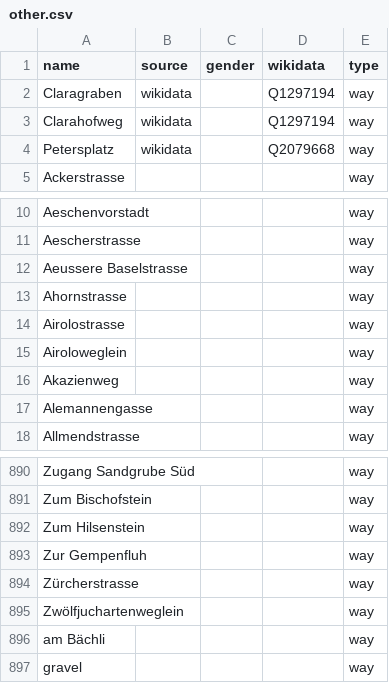
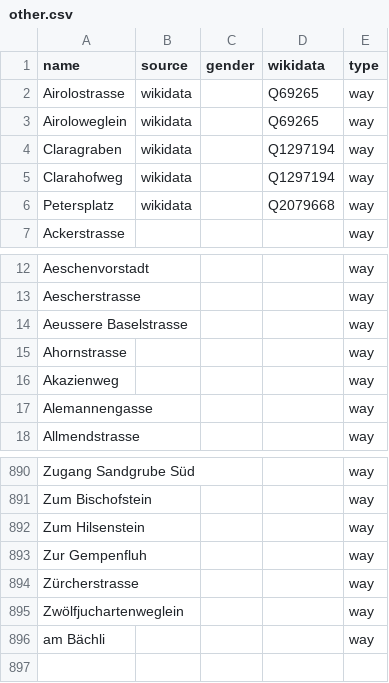
Before and after one commit to EqualStreetNames/equalstreetnames-basel, a CSV file: data/other.csv, drawn as a sheet; only a part is shown, gaps mark what is left out; removed rows and columns are numbered as before the commit, all else as after; the diff names each change by its address in the sheet, - before the commit and + after, or states it on an @@ line.

```diff
--- a/data/other.csv
+++ b/data/other.csv
+row 2: Airolostrasse | wikidata |  | Q69265 | way
+row 3: Airoloweglein | wikidata |  | Q69265 | way
-row 14: Airolostrasse |  |  |  | way
-row 15: Airoloweglein |  |  |  | way
-row 897: gravel |  |  |  | way
```
Also changed, not shown: 2 other files.
